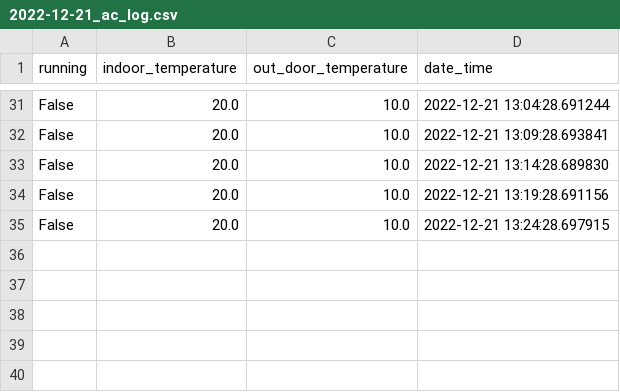
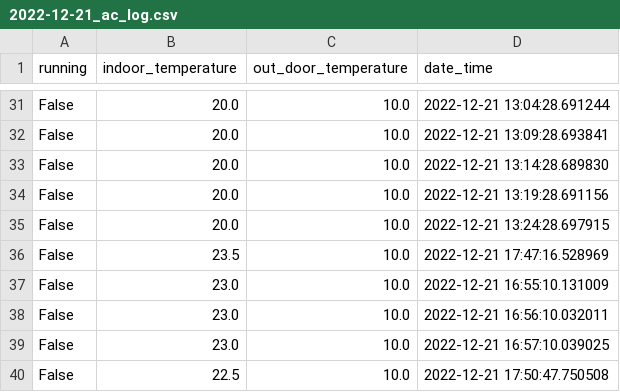
Before and after one commit to ktomi96/power_manager, a CSV file: logs/ac/2022-12-21_ac_log.csv, drawn as a sheet; only a part is shown, gaps mark what is left out; the diff names each change by its address in the sheet, - before the commit and + after, or states it on an @@ line.

```diff
--- a/logs/ac/2022-12-21_ac_log.csv
+++ b/logs/ac/2022-12-21_ac_log.csv
+row 36: False | 23.5 | 10.0 | 2022-12-21 17:47:16.528969
+row 37: False | 23.0 | 10.0 | 2022-12-21 16:55:10.131009
+row 38: False | 23.0 | 10.0 | 2022-12-21 16:56:10.032011
+row 39: False | 23.0 | 10.0 | 2022-12-21 16:57:10.039025
+row 40: False | 22.5 | 10.0 | 2022-12-21 17:50:47.750508
```
Also changed, not shown: 7 other files.
